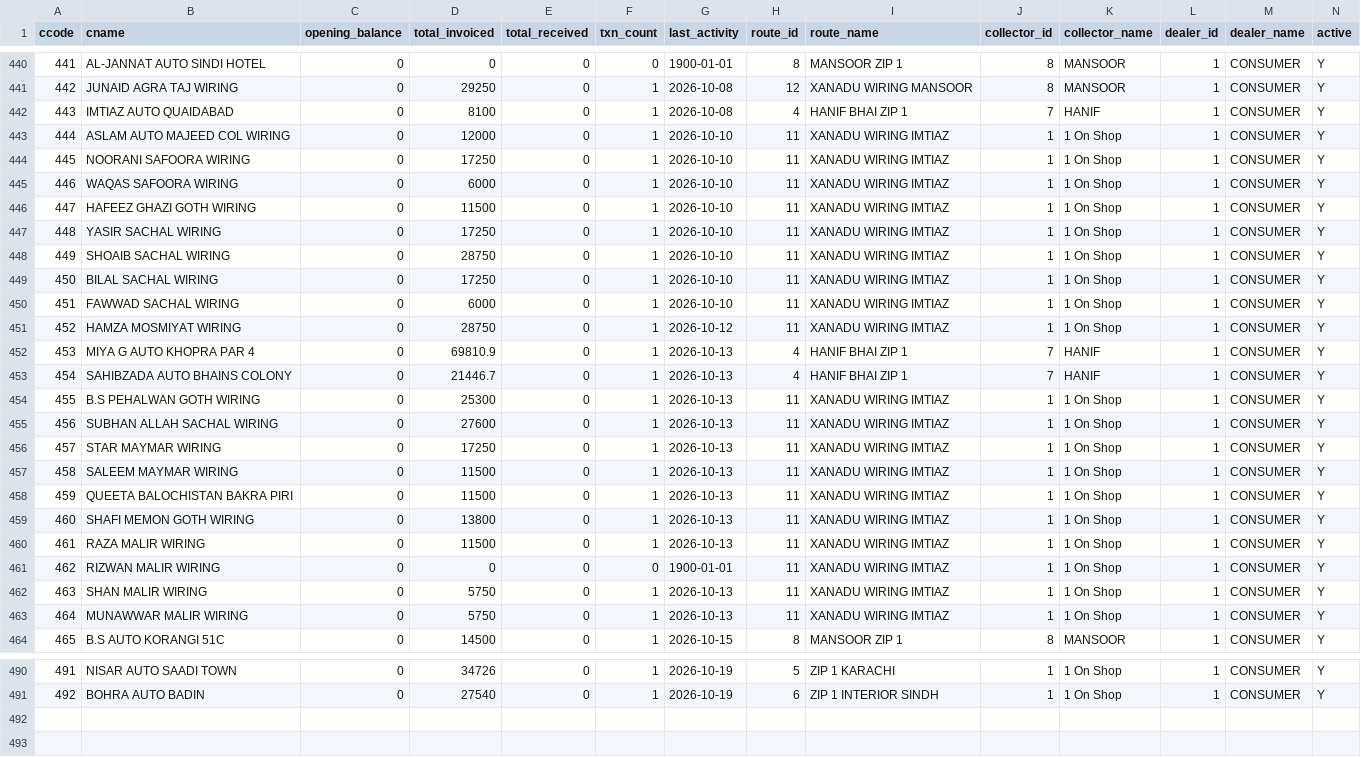
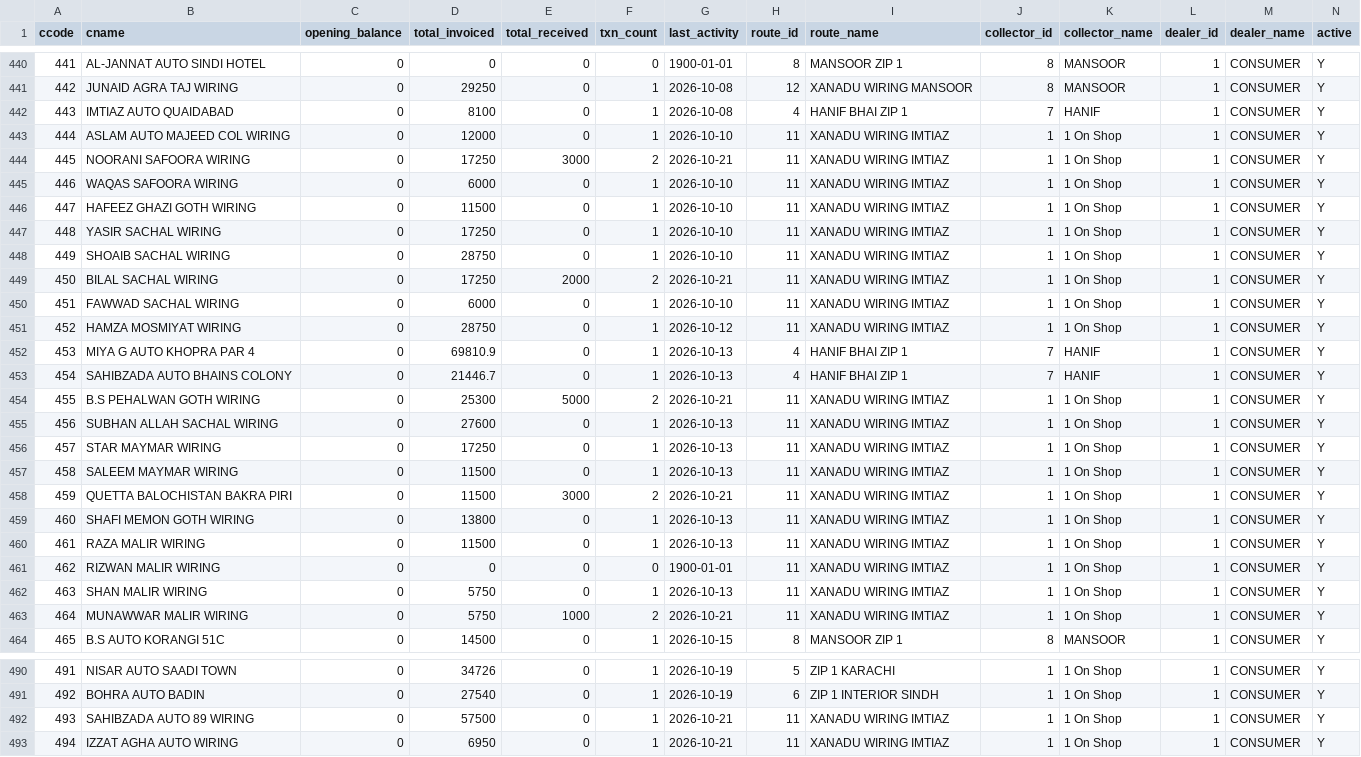
Before and after one commit to ahmedvohrra/zip1_naveed_daily_EXPORT, a CSV file: customers.csv, drawn as a sheet; only a part is shown, gaps mark what is left out; rows hold the shown columns only; the diff covers the shown part only; the diff names each change by its address in the sheet, - before the commit and + after, or states it on an @@ line.

```diff
--- a/customers.csv
+++ b/customers.csv
-E444 (total_received): 0
+E444 (total_received): 3000
-F444 (txn_count): 1
+F444 (txn_count): 2
-G444 (last_activity): 2026-10-10
+G444 (last_activity): 2026-10-21
-E449 (total_received): 0
+E449 (total_received): 2000
-F449 (txn_count): 1
+F449 (txn_count): 2
-G449 (last_activity): 2026-10-10
+G449 (last_activity): 2026-10-21
-E454 (total_received): 0
+E454 (total_received): 5000
-F454 (txn_count): 1
+F454 (txn_count): 2
-G454 (last_activity): 2026-10-13
+G454 (last_activity): 2026-10-21
-B458 (cname): QUEETA BALOCHISTAN BAKRA PIRI
+B458 (cname): QUETTA BALOCHISTAN BAKRA PIRI
-E458 (total_received): 0
+E458 (total_received): 3000
-F458 (txn_count): 1
+F458 (txn_count): 2
-G458 (last_activity): 2026-10-13
+G458 (last_activity): 2026-10-21
-E463 (total_received): 0
+E463 (total_received): 1000
-F463 (txn_count): 1
+F463 (txn_count): 2
-G463 (last_activity): 2026-10-13
+G463 (last_activity): 2026-10-21
+row 492: 493 | SAHIBZADA AUTO 89 WIRING | 0 | 57500 | 0 | 1 | 2026-10-21 | 11 | XANADU WIRING IMTIAZ | 1 | 1 On Shop | 1 | CONSUMER | Y
+row 493: 494 | IZZAT AGHA AUTO WIRING | 0 | 6950 | 0 | 1 | 2026-10-21 | 11 | XANADU WIRING IMTIAZ | 1 | 1 On Shop | 1 | CONSUMER | Y
```
Also changed, not shown: 91 edited cells elsewhere in this file, invoice_lines.csv, invoices.csv, 7 other files.
